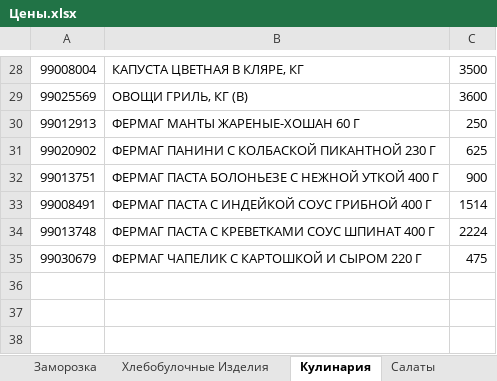
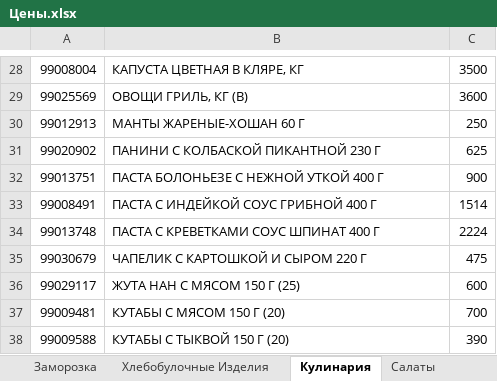
Before and after one commit to Asquarre/FermagTg, an Excel workbook: public/Цены.xlsx, sheet Кулинария, drawn as a sheet; only a part is shown, gaps mark what is left out; values as stored, in another font and other column widths than the file's, no borders; the diff names each change by its address in the sheet, - before the commit and + after, or states it on an @@ line.

```diff
--- a/public/Цены.xlsx (sheet Кулинария)
+++ b/public/Цены.xlsx (sheet Кулинария)
-B30: ФЕРМАГ МАНТЫ ЖАРЕНЫЕ-ХОШАН 60 Г
+B30: МАНТЫ ЖАРЕНЫЕ-ХОШАН 60 Г
-B31: ФЕРМАГ ПАНИНИ С КОЛБАСКОЙ ПИКАНТНОЙ 230 Г
+B31: ПАНИНИ С КОЛБАСКОЙ ПИКАНТНОЙ 230 Г
-B32: ФЕРМАГ ПАСТА БОЛОНЬЕЗЕ С НЕЖНОЙ УТКОЙ 400 Г
+B32: ПАСТА БОЛОНЬЕЗЕ С НЕЖНОЙ УТКОЙ 400 Г
-B33: ФЕРМАГ ПАСТА С ИНДЕЙКОЙ СОУС ГРИБНОЙ 400 Г
+B33: ПАСТА С ИНДЕЙКОЙ СОУС ГРИБНОЙ 400 Г
-B34: ФЕРМАГ ПАСТА С КРЕВЕТКАМИ СОУС ШПИНАТ 400 Г
+B34: ПАСТА С КРЕВЕТКАМИ СОУС ШПИНАТ 400 Г
-B35: ФЕРМАГ ЧАПЕЛИК С КАРТОШКОЙ И СЫРОМ 220 Г
+B35: ЧАПЕЛИК С КАРТОШКОЙ И СЫРОМ 220 Г
+row 36: 99029117 | ЖУТА НАН С МЯСОМ 150 Г (25) | 600
+row 37: 99009481 | КУТАБЫ С МЯСОМ 150 Г (20) | 700
+row 38: 99009588 | КУТАБЫ С ТЫКВОЙ 150 Г (20) | 390
```
Also changed, not shown: sheet Заморозка, sheet Кондитерка.
